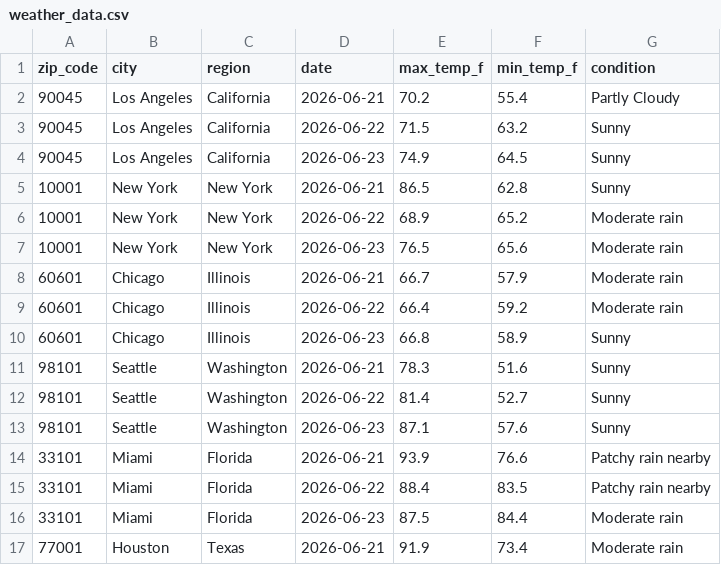
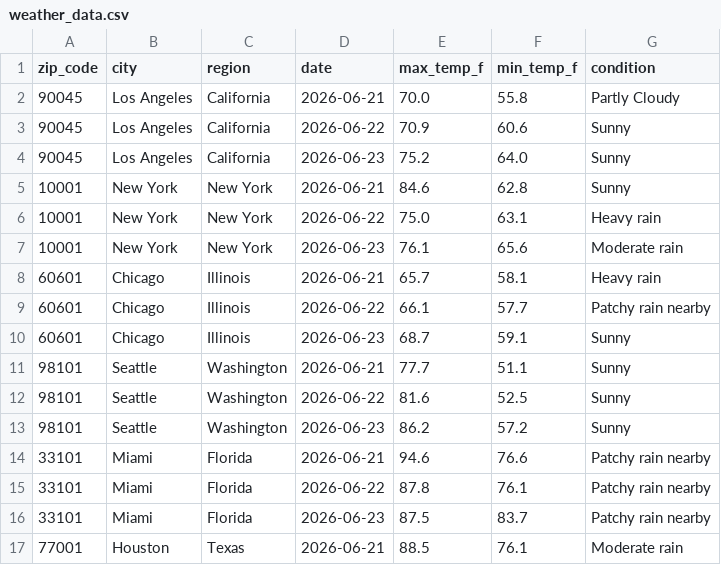
Before and after one commit to djain2905/weather-api-pipeline, a CSV file: weather_data.csv, drawn as a sheet; only a part is shown; the diff covers the shown part only.

```diff
--- a/weather_data.csv
+++ b/weather_data.csv
@@ -1,17 +1,17 @@
 zip_code,city,region,date,max_temp_f,min_temp_f,condition
-90045,Los Angeles,California,2026-06-21,70.2,55.4,Partly Cloudy
-90045,Los Angeles,California,2026-06-22,71.5,63.2,Sunny
-90045,Los Angeles,California,2026-06-23,74.9,64.5,Sunny
-10001,New York,New York,2026-06-21,86.5,62.8,Sunny
-10001,New York,New York,2026-06-22,68.9,65.2,Moderate rain
-10001,New York,New York,2026-06-23,76.5,65.6,Moderate rain
-60601,Chicago,Illinois,2026-06-21,66.7,57.9,Moderate rain
-60601,Chicago,Illinois,2026-06-22,66.4,59.2,Moderate rain
-60601,Chicago,Illinois,2026-06-23,66.8,58.9,Sunny
-98101,Seattle,Washington,2026-06-21,78.3,51.6,Sunny
-98101,Seattle,Washington,2026-06-22,81.4,52.7,Sunny
-98101,Seattle,Washington,2026-06-23,87.1,57.6,Sunny
-33101,Miami,Florida,2026-06-21,93.9,76.6,Patchy rain nearby
-33101,Miami,Florida,2026-06-22,88.4,83.5,Patchy rain nearby
-33101,Miami,Florida,2026-06-23,87.5,84.4,Moderate rain
-77001,Houston,Texas,2026-06-21,91.9,73.4,Moderate rain
+90045,Los Angeles,California,2026-06-21,70.0,55.8,Partly Cloudy
+90045,Los Angeles,California,2026-06-22,70.9,60.6,Sunny
+90045,Los Angeles,California,2026-06-23,75.2,64.0,Sunny
+10001,New York,New York,2026-06-21,84.6,62.8,Sunny
+10001,New York,New York,2026-06-22,75.0,63.1,Heavy rain
+10001,New York,New York,2026-06-23,76.1,65.6,Moderate rain
+60601,Chicago,Illinois,2026-06-21,65.7,58.1,Heavy rain
+60601,Chicago,Illinois,2026-06-22,66.1,57.7,Patchy rain nearby
+60601,Chicago,Illinois,2026-06-23,68.7,59.1,Sunny
+98101,Seattle,Washington,2026-06-21,77.7,51.1,Sunny
+98101,Seattle,Washington,2026-06-22,81.6,52.5,Sunny
+98101,Seattle,Washington,2026-06-23,86.2,57.2,Sunny
+33101,Miami,Florida,2026-06-21,94.6,76.6,Patchy rain nearby
+33101,Miami,Florida,2026-06-22,87.8,76.1,Patchy rain nearby
+33101,Miami,Florida,2026-06-23,87.5,83.7,Patchy rain nearby
+77001,Houston,Texas,2026-06-21,88.5,76.1,Moderate rain
```
Also changed, not shown: 100 edited cells elsewhere in this file.
